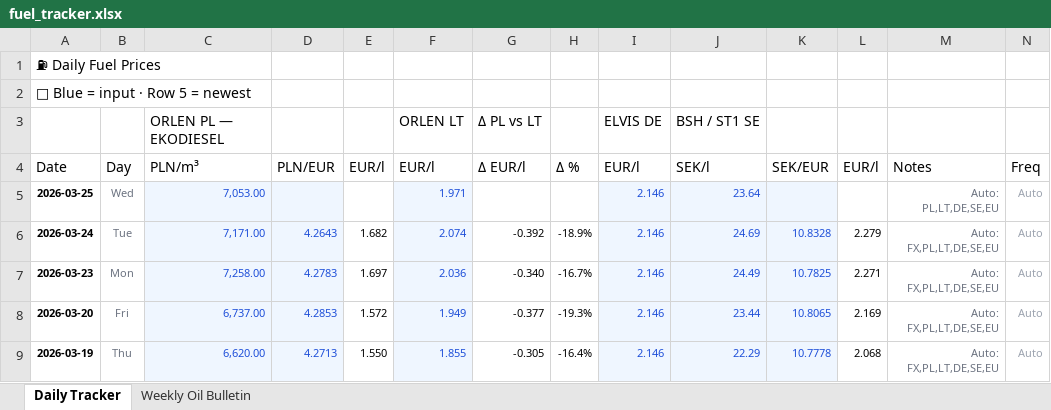
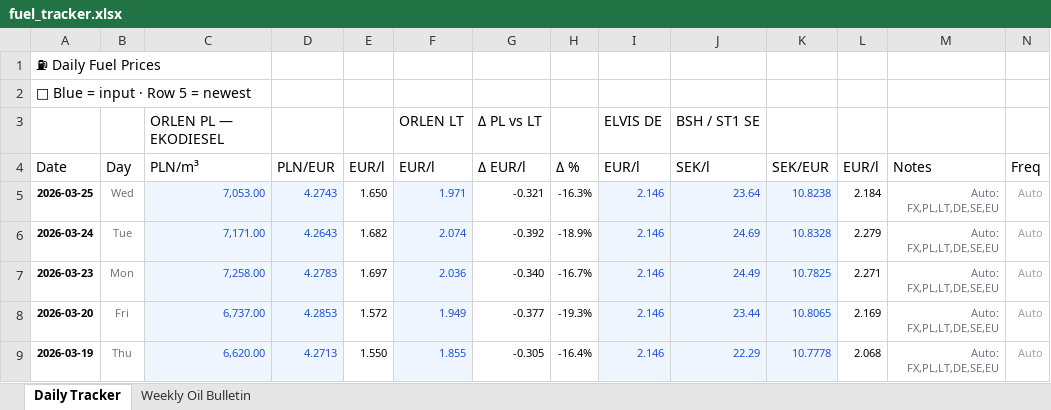
Before and after one commit to harkis123/Fuel-Tracker, an Excel workbook: fuel_tracker.xlsx, sheet Daily Tracker, drawn as a sheet; only a part is shown; values as stored, in another font and other column widths than the file's, no borders; the diff names each change by its address in the sheet, - before the commit and + after, or states it on an @@ line.

```diff
--- a/fuel_tracker.xlsx (sheet Daily Tracker)
+++ b/fuel_tracker.xlsx (sheet Daily Tracker)
-D5: (empty)
+D5: 4.2743
-E5: (empty)
+E5: 1.650
-G5: (empty)
+G5: -0.321
-H5: (empty)
+H5: -16.3%
-K5: (empty)
+K5: 10.8238
-L5: (empty)
+L5: 2.184
-M5: Auto: PL,LT,DE,SE,EU
+M5: Auto: FX,PL,LT,DE,SE,EU
```
Also changed, not shown: 1 other file.
